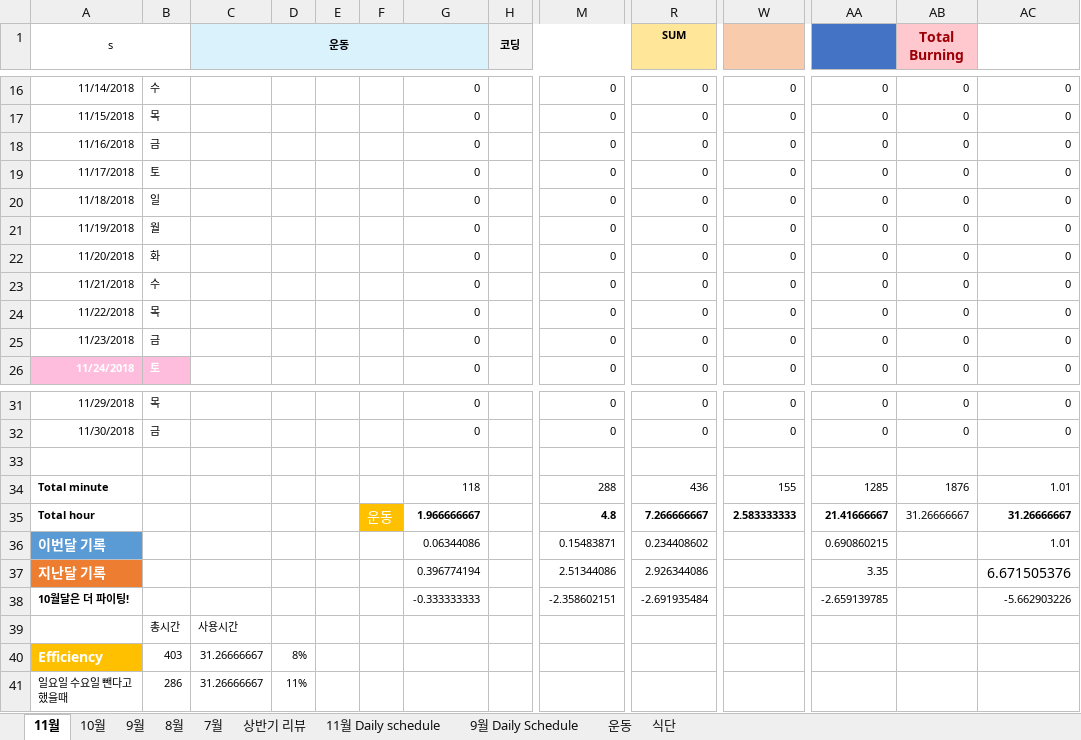
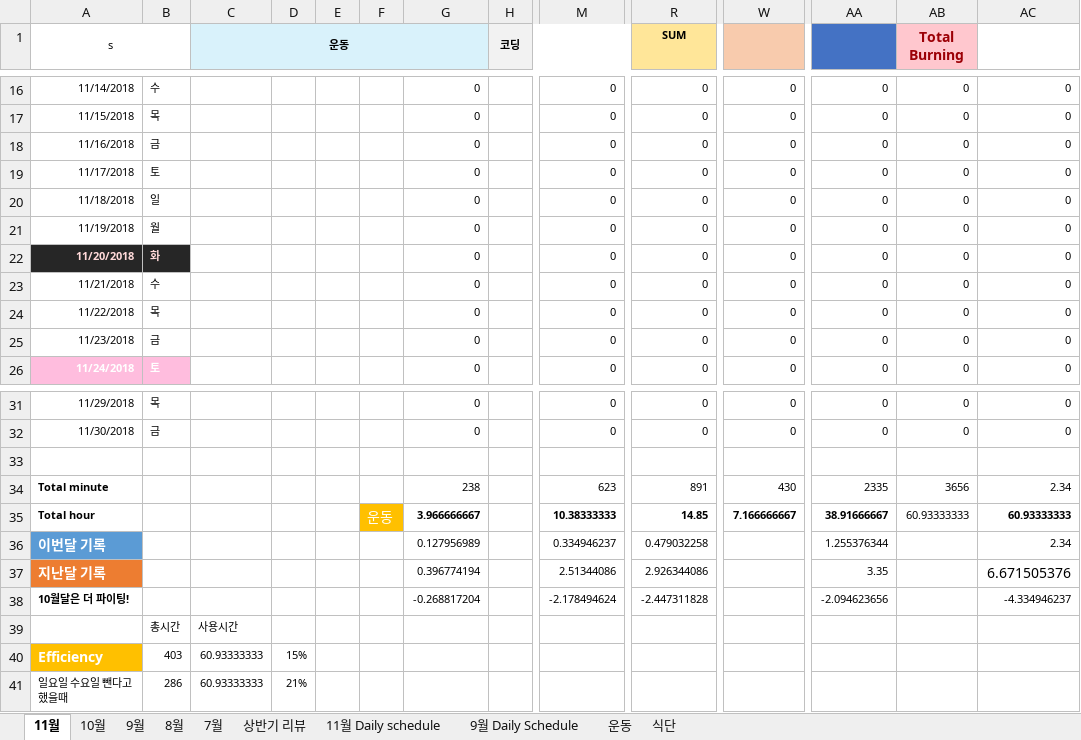
Before and after one commit to Taeu/taeu.github.io, an Excel workbook: record/18년도_Record.xlsx, sheet 11월, drawn as a sheet; only a part is shown, gaps mark what is left out; values as stored, in another font and other column widths than the file's, no borders; the diff covers the shown part only; the diff names each change by its address in the sheet, - before the commit and + after, or states it on an @@ line.

```diff
--- a/record/18년도_Record.xlsx (sheet 11월)
+++ b/record/18년도_Record.xlsx (sheet 11월)
@@ A22:B22 bold: off → on, fill: none → #262626, text colour: black → #FFD9D9 @@
-G34: 118
+G34: 238
-M34: 288
+M34: 623
-R34 (SUM): 436
+R34 (SUM): 891
-W34: 155
+W34: 430
-AA34: 1285
+AA34: 2335
-AB34 (Total Burning): 1876
+AB34 (Total Burning): 3656
-AC34: 1.01
+AC34: 2.34
-G35: 1.966666667
+G35: 3.966666667
-M35: 4.8
+M35: 10.38333333
-R35 (SUM): 7.266666667
+R35 (SUM): 14.85
-W35: 2.583333333
+W35: 7.166666667
-AA35: 21.41666667
+AA35: 38.91666667
-AB35 (Total Burning): 31.26666667
+AB35 (Total Burning): 60.93333333
-AC35: 31.26666667
+AC35: 60.93333333
-G36: 0.06344086
+G36: 0.127956989
-M36: 0.15483871
+M36: 0.334946237
-R36 (SUM): 0.234408602
+R36 (SUM): 0.479032258
-AA36: 0.690860215
+AA36: 1.255376344
-AC36: 1.01
+AC36: 2.34
-G38: -0.333333333
+G38: -0.268817204
-M38: -2.358602151
+M38: -2.178494624
-R38 (SUM): -2.691935484
+R38 (SUM): -2.447311828
-AA38: -2.659139785
+AA38: -2.094623656
-AC38: -5.662903226
+AC38: -4.334946237
-C40:C41 (운동): 31.26666667
+C40:C41 (운동): 60.93333333
-D40: 8%
+D40: 15%
-D41: 11%
+D41: 21%
```
Also changed, not shown: 55 edited cells and cell formats elsewhere in this sheet.
